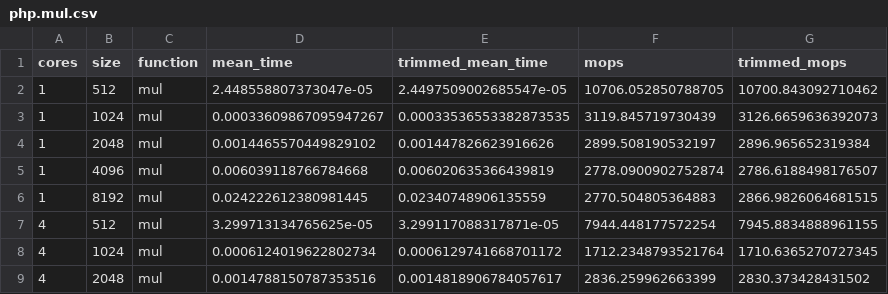
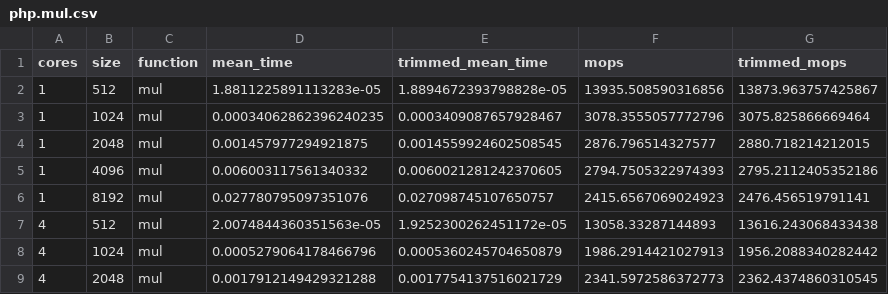
Before and after one commit to krakjoe/ort, a CSV file: dist/bench/csv/php.mul.csv, drawn as a sheet; only a part is shown; the diff covers the shown part only.

```diff
--- a/dist/bench/csv/php.mul.csv
+++ b/dist/bench/csv/php.mul.csv
@@ -1,9 +1,9 @@
 cores,size,function,mean_time,trimmed_mean_time,mops,trimmed_mops
-1,512,mul,2.448558807373047e-05,2.4497509002685547e-05,10706.052850788705,10700.843092710462
-1,1024,mul,0.00033609867095947267,0.00033536553382873535,3119.845719730439,3126.6659636392073
-1,2048,mul,0.0014465570449829102,0.001447826623916626,2899.508190532197,2896.965652319384
-1,4096,mul,0.006039118766784668,0.006020635366439819,2778.0900902752874,2786.6188498176507
-1,8192,mul,0.024222612380981445,0.02340748906135559,2770.504805364883,2866.9826064681515
-4,512,mul,3.299713134765625e-05,3.299117088317871e-05,7944.448177572254,7945.8834888961155
-4,1024,mul,0.0006124019622802734,0.0006129741668701172,1712.2348793521764,1710.6365270727345
-4,2048,mul,0.0014788150787353516,0.0014818906784057617,2836.259962663399,2830.373428431502
+1,512,mul,1.8811225891113283e-05,1.8894672393798828e-05,13935.508590316856,13873.963757425867
+1,1024,mul,0.00034062862396240235,0.0003409087657928467,3078.3555057772796,3075.825866669464
+1,2048,mul,0.001457977294921875,0.0014559924602508545,2876.796514327577,2880.718214212015
+1,4096,mul,0.006003117561340332,0.0060021281242370605,2794.7505322974393,2795.2112405352186
+1,8192,mul,0.027780795097351076,0.027098745107650757,2415.6567069024923,2476.456519791141
+4,512,mul,2.0074844360351563e-05,1.9252300262451172e-05,13058.33287144893,13616.243068433438
+4,1024,mul,0.0005279064178466796,0.0005360245704650879,1986.2914421027913,1956.2088340282442
+4,2048,mul,0.0017912149429321288,0.0017754137516021729,2341.5972586372773,2362.4374860310545
```
Also changed, not shown: 5 added rows and 8 edited cells elsewhere in this file, dist/bench/csv/php.add.csv, dist/bench/csv/php.sub.csv, 40 other files.
